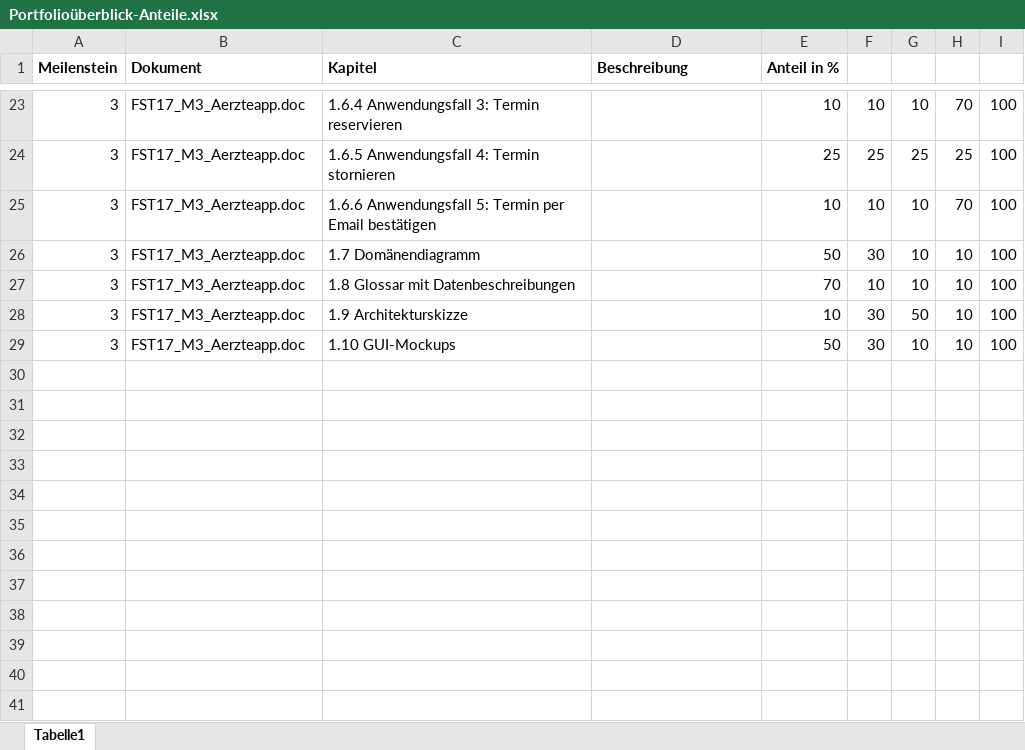
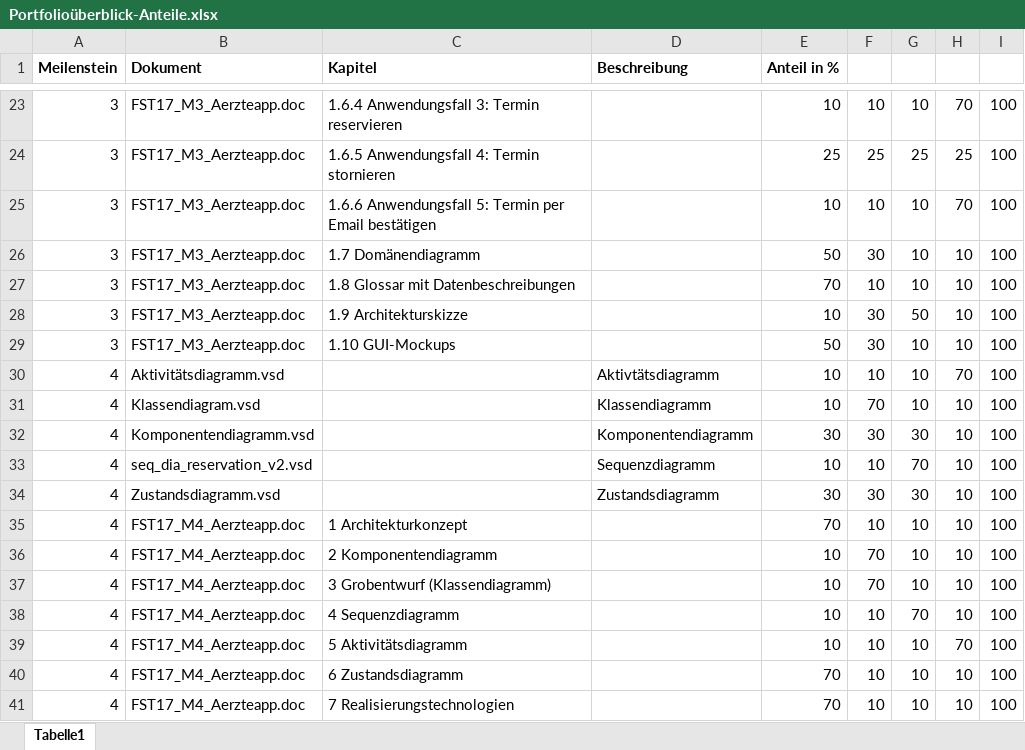
Before and after one commit to DanielJanssen/doctorcalendar, an Excel workbook: documentation/Portfolioüberblick-Anteile.xlsx, sheet Tabelle1, drawn as a sheet; only a part is shown, gaps mark what is left out; values as stored, in another font and other column widths than the file's, no borders; the diff names each change by its address in the sheet, - before the commit and + after, or states it on an @@ line.

Commit message:
add portfolioüberblick for M4

```diff
--- a/documentation/Portfolioüberblick-Anteile.xlsx (sheet Tabelle1)
+++ b/documentation/Portfolioüberblick-Anteile.xlsx (sheet Tabelle1)
+row 30: 4 | Aktivitätsdiagramm.vsd |  | Aktivtätsdiagramm | 10 | 10 | 10 | 70 | 100
+row 31: 4 | Klassendiagram.vsd |  | Klassendiagramm | 10 | 70 | 10 | 10 | 100
+row 32: 4 | Komponentendiagramm.vsd |  | Komponentendiagramm | 30 | 30 | 30 | 10 | 100
+row 33: 4 | seq_dia_reservation_v2.vsd |  | Sequenzdiagramm | 10 | 10 | 70 | 10 | 100
+row 34: 4 | Zustandsdiagramm.vsd |  | Zustandsdiagramm | 30 | 30 | 30 | 10 | 100
+row 35: 4 | FST17_M4_Aerzteapp.doc | 1 Architekturkonzept |  | 70 | 10 | 10 | 10 | 100
+row 36: 4 | FST17_M4_Aerzteapp.doc | 2 Komponentendiagramm |  | 10 | 70 | 10 | 10 | 100
+row 37: 4 | FST17_M4_Aerzteapp.doc | 3 Grobentwurf (Klassendiagramm) |  | 10 | 70 | 10 | 10 | 100
+row 38: 4 | FST17_M4_Aerzteapp.doc | 4 Sequenzdiagramm |  | 10 | 10 | 70 | 10 | 100
+row 39: 4 | FST17_M4_Aerzteapp.doc | 5 Aktivitätsdiagramm |  | 10 | 10 | 10 | 70 | 100
+row 40: 4 | FST17_M4_Aerzteapp.doc | 6 Zustandsdiagramm |  | 70 | 10 | 10 | 10 | 100
+row 41: 4 | FST17_M4_Aerzteapp.doc | 7 Realisierungstechnologien |  | 70 | 10 | 10 | 10 | 100
```
